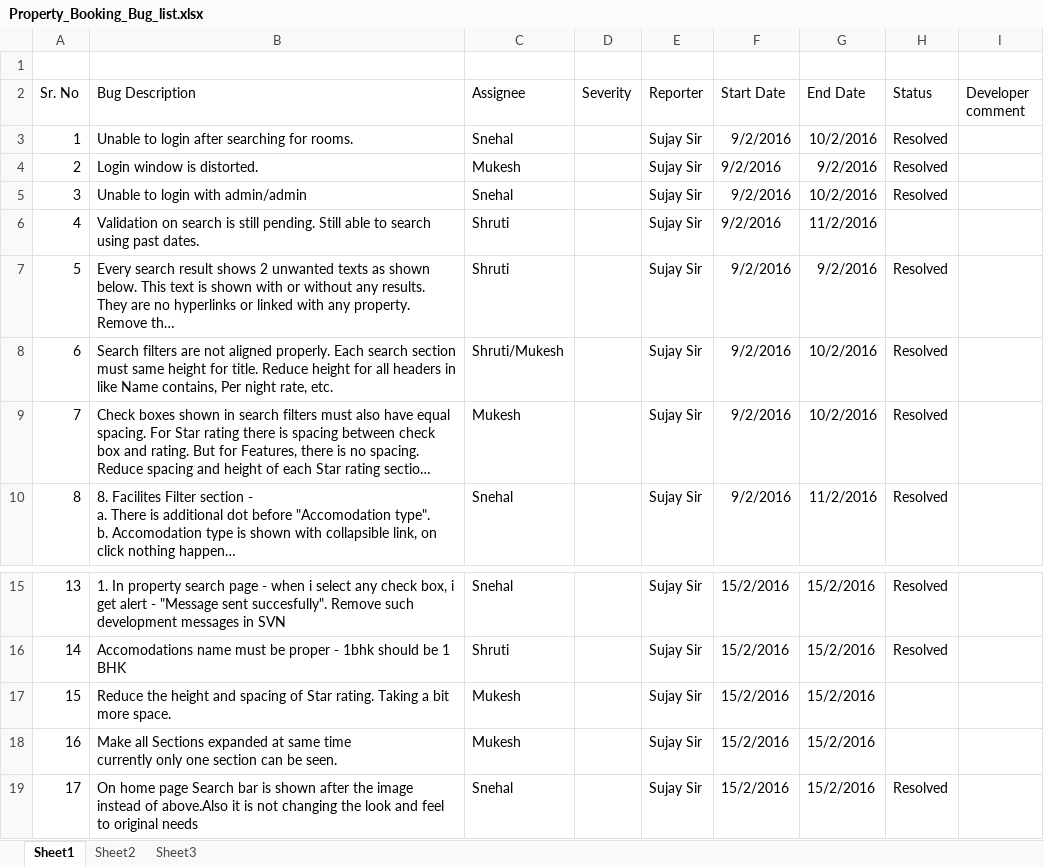
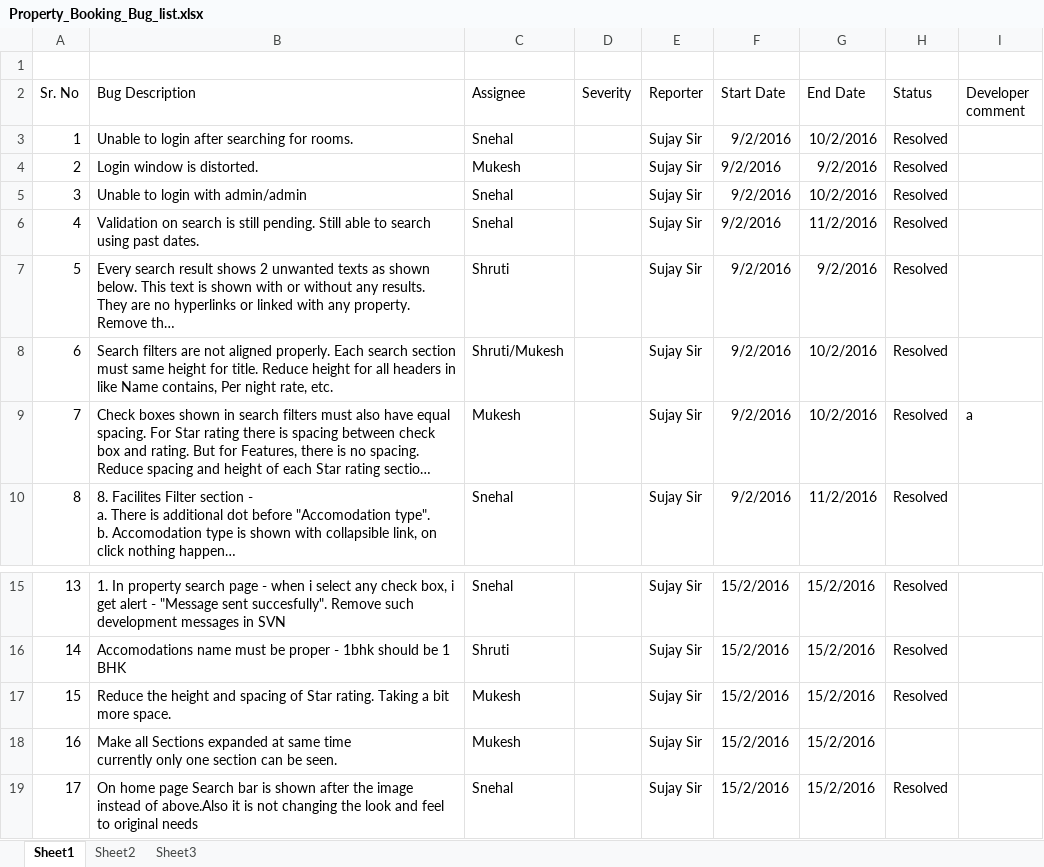
Before and after one commit to dnyanchavan1991/property_Booking, an Excel workbook: QA/Property_Booking_Bug_list.xlsx, sheet Sheet1, drawn as a sheet; only a part is shown, gaps mark what is left out; long unchanged cells end in …; values as stored, in another font and other column widths than the file's, no borders; the diff names each change by its address in the sheet, - before the commit and + after, or states it on an @@ line.

Commit message:
bug list updated

```diff
--- a/QA/Property_Booking_Bug_list.xlsx (sheet Sheet1)
+++ b/QA/Property_Booking_Bug_list.xlsx (sheet Sheet1)
-C6 (Assignee): Shruti
+C6 (Assignee): Snehal
-H6 (Status): (empty)
+H6 (Status): Resolved
-I9 (Developer comment): (empty)
+I9 (Developer comment): a
-H17 (Status): (empty)
+H17 (Status): Resolved
```
